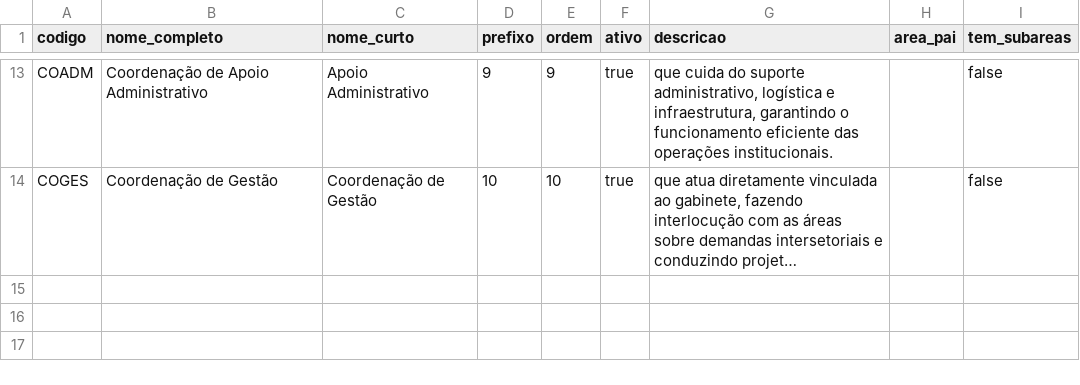
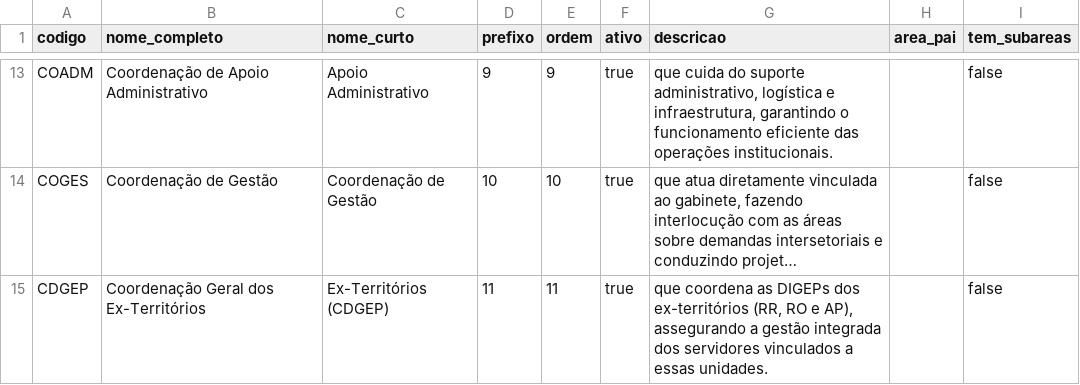
Before and after one commit to Carlafigueiredo10/mapagov, a CSV file: documentos_base/areas_organizacionais.csv, drawn as a sheet; only a part is shown, gaps mark what is left out; long unchanged cells end in …; the diff names each change by its address in the sheet, - before the commit and + after, or states it on an @@ line.

```diff
--- a/documentos_base/areas_organizacionais.csv
+++ b/documentos_base/areas_organizacionais.csv
+row 15: CDGEP | Coordenação Geral dos Ex-Territórios | Ex-Territórios (CDGEP) | 11 | 11 | true | que coordena as DIGEPs dos ex-territórios (RR, RO e AP), assegurando a gestão integrada dos servidores vinculados a essas unidades. |  | false
```
Also changed, not shown: 18 other files.
